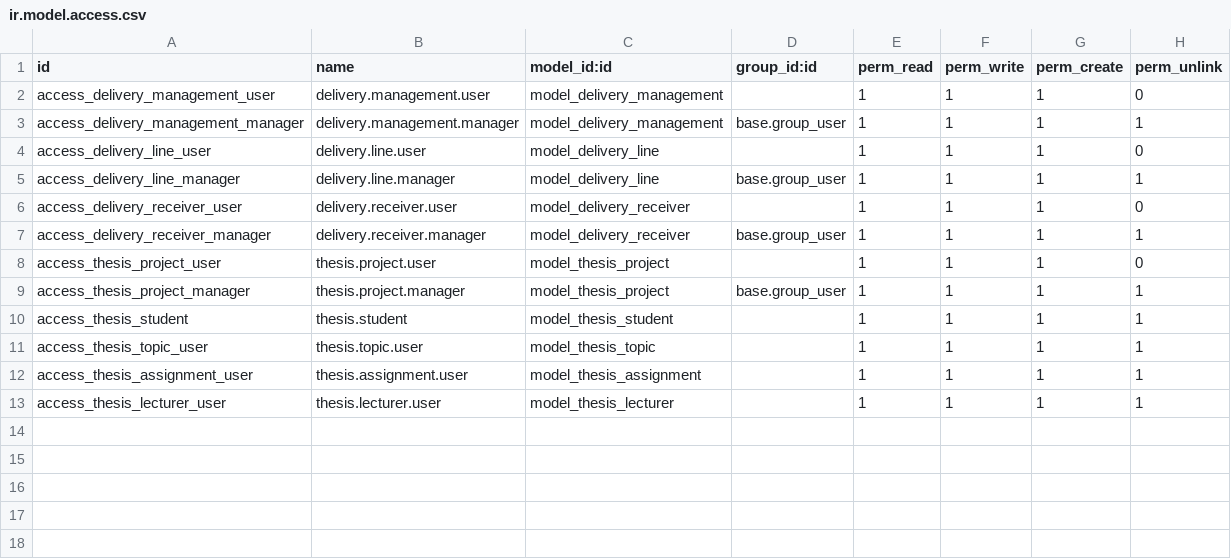
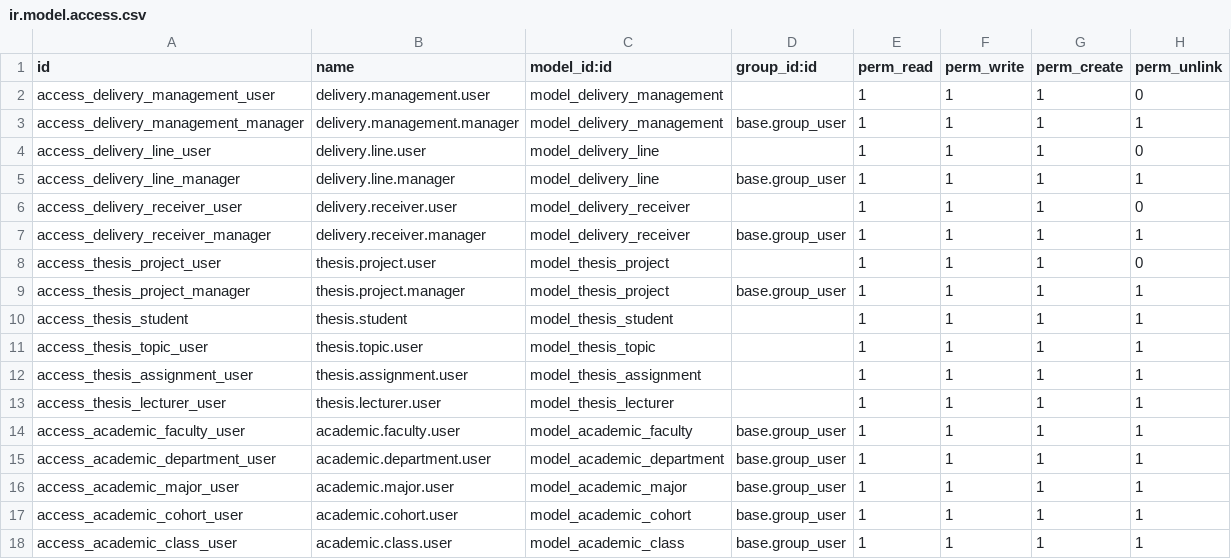
Before and after one commit to Thenamgh/Research_Odoo19, a CSV file: delivery_management/security/ir.model.access.csv, drawn as a sheet.

```diff
--- a/delivery_management/security/ir.model.access.csv
+++ b/delivery_management/security/ir.model.access.csv
@@ -13 +13,6 @@ access_thesis_assignment_user,thesis.assignment.user,model_thesis_assignment,,1,
 access_thesis_lecturer_user,thesis.lecturer.user,model_thesis_lecturer,,1,1,1,1
+access_academic_faculty_user,academic.faculty.user,model_academic_faculty,base.group_user,1,1,1,1
+access_academic_department_user,academic.department.user,model_academic_department,base.group_user,1,1,1,1
+access_academic_major_user,academic.major.user,model_academic_major,base.group_user,1,1,1,1
+access_academic_cohort_user,academic.cohort.user,model_academic_cohort,base.group_user,1,1,1,1
+access_academic_class_user,academic.class.user,model_academic_class,base.group_user,1,1,1,1
```
Also changed, not shown: 29 other files.
